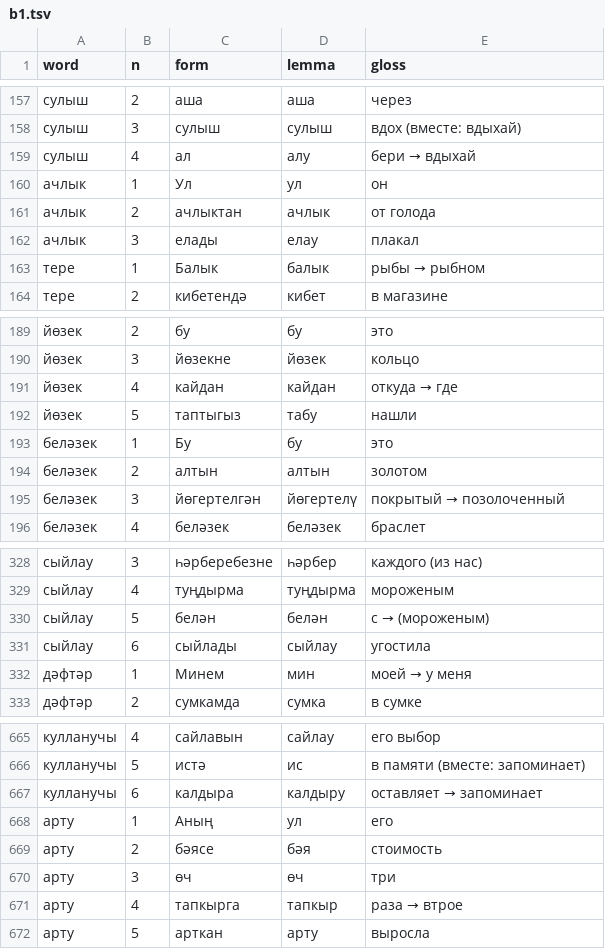
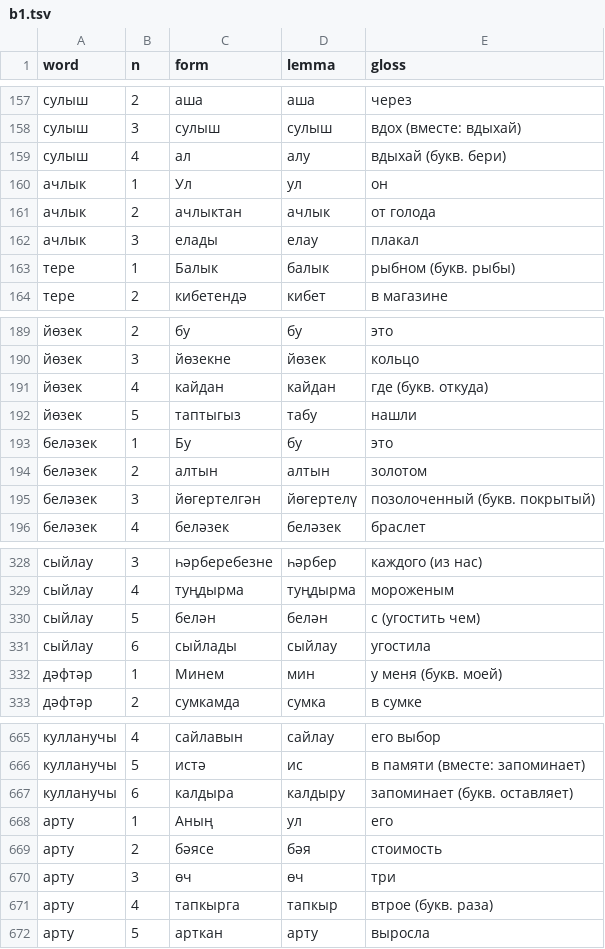
Before and after one commit to Iskander-ibragimov/kabatla-bot, a TSV file: data/gloss/b1.tsv, drawn as a sheet; only a part is shown, gaps mark what is left out; the diff covers the shown part only.

```diff
--- a/data/gloss/b1.tsv
+++ b/data/gloss/b1.tsv
@@ -158,3 +158,3 @@ word	n	form	lemma	gloss
 сулыш	3	сулыш	сулыш	вдох (вместе: вдыхай)
-сулыш	4	ал	алу	бери → вдыхай
+сулыш	4	ал	алу	вдыхай (букв. бери)
 ачлык	1	Ул	ул	он
@@ -162,3 +162,3 @@ word	n	form	lemma	gloss
 ачлык	3	елады	елау	плакал
-тере	1	Балык	балык	рыбы → рыбном
+тере	1	Балык	балык	рыбном (букв. рыбы)
 тере	2	кибетендә	кибет	в магазине
@@ -190,3 +190,3 @@ word	n	form	lemma	gloss
 йөзек	3	йөзекне	йөзек	кольцо
-йөзек	4	кайдан	кайдан	откуда → где
+йөзек	4	кайдан	кайдан	где (букв. откуда)
 йөзек	5	таптыгыз	табу	нашли
@@ -194,3 +194,3 @@ word	n	form	lemma	gloss
 беләзек	2	алтын	алтын	золотом
-беләзек	3	йөгертелгән	йөгертелү	покрытый → позолоченный
+беләзек	3	йөгертелгән	йөгертелү	позолоченный (букв. покрытый)
 беләзек	4	беләзек	беләзек	браслет
@@ -329,5 +329,5 @@ word	n	form	lemma	gloss
 сыйлау	4	туңдырма	туңдырма	мороженым
-сыйлау	5	белән	белән	с → (мороженым)
+сыйлау	5	белән	белән	с (угостить чем)
 сыйлау	6	сыйлады	сыйлау	угостила
-дәфтәр	1	Минем	мин	моей → у меня
+дәфтәр	1	Минем	мин	у меня (букв. моей)
 дәфтәр	2	сумкамда	сумка	в сумке
@@ -666,3 +666,3 @@ word	n	form	lemma	gloss
 кулланучы	5	истә	ис	в памяти (вместе: запоминает)
-кулланучы	6	калдыра	калдыру	оставляет → запоминает
+кулланучы	6	калдыра	калдыру	запоминает (букв. оставляет)
 арту	1	Аның	ул	его
@@ -670,3 +670,3 @@ word	n	form	lemma	gloss
 арту	3	өч	өч	три
-арту	4	тапкырга	тапкыр	раза → втрое
+арту	4	тапкырга	тапкыр	втрое (букв. раза)
 арту	5	арткан	арту	выросла
```
Also changed, not shown: 129 edited cells elsewhere in this file, data/gloss/a2.tsv, data/gloss/b2.tsv, 1 other file.
